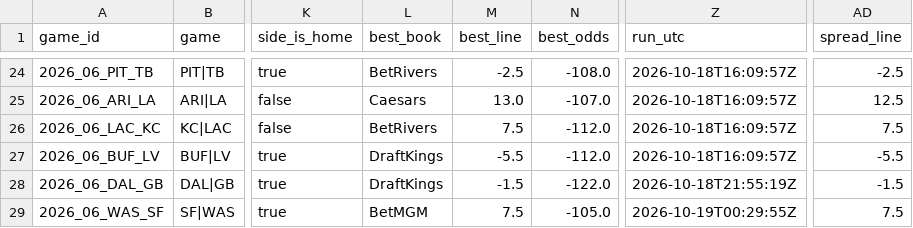
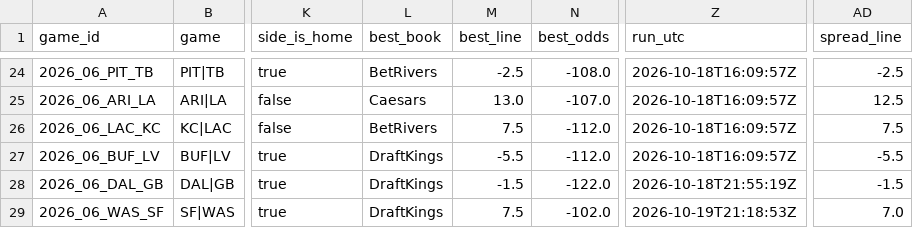
Before and after one commit to wbblanck/nfl-betting-model, a CSV file: data/live/ats_record_2026.csv, drawn as a sheet; only a part is shown, gaps mark what is left out; the diff names each change by its address in the sheet, - before the commit and + after, or states it on an @@ line.

```diff
--- a/data/live/ats_record_2026.csv
+++ b/data/live/ats_record_2026.csv
-L29 (best_book): BetMGM
+L29 (best_book): DraftKings
-N29 (best_odds): -105.0
+N29 (best_odds): -102.0
-Z29 (run_utc): 2026-10-19T00:29:55Z
+Z29 (run_utc): 2026-10-19T21:18:53Z
-AD29 (spread_line): 7.5
+AD29 (spread_line): 7.0
```
Also changed, not shown: data/live/ats_runs_2026.csv, data/live/openmarkets_compare_2026.csv, 9 other files.
